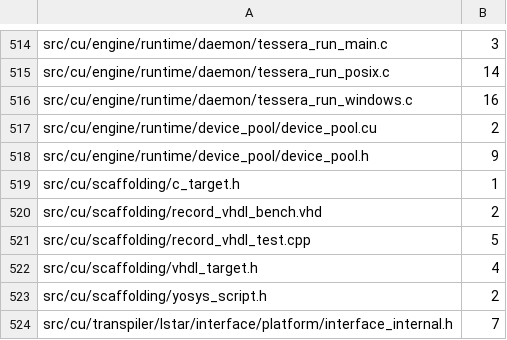
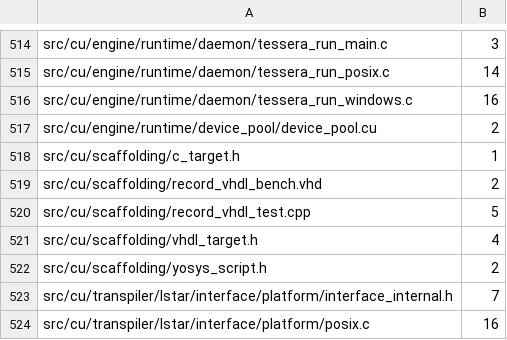
Before and after one commit to dstroy0/orior, a TSV file: utils/maint/prose/prose_ratchet.tsv, drawn as a sheet; only a part is shown, gaps mark what is left out; the shorter side is filled out with more unchanged rows.

Commit message:
The comments of src/cu/engine/runtime/device_pool/device_pool.h follow ASD-STE100, 9 findings to none.
Only the wording changes. Each sentence keeps what it says about the code.

```diff
--- a/utils/maint/prose/prose_ratchet.tsv
+++ b/utils/maint/prose/prose_ratchet.tsv
@@ -517,3 +517,2 @@ src/cu/engine/runtime/daemon/tessera_run_windows.c	16
 src/cu/engine/runtime/device_pool/device_pool.cu	2
-src/cu/engine/runtime/device_pool/device_pool.h	9
 src/cu/scaffolding/c_target.h	1
```
Also changed, not shown: 1 other file.
